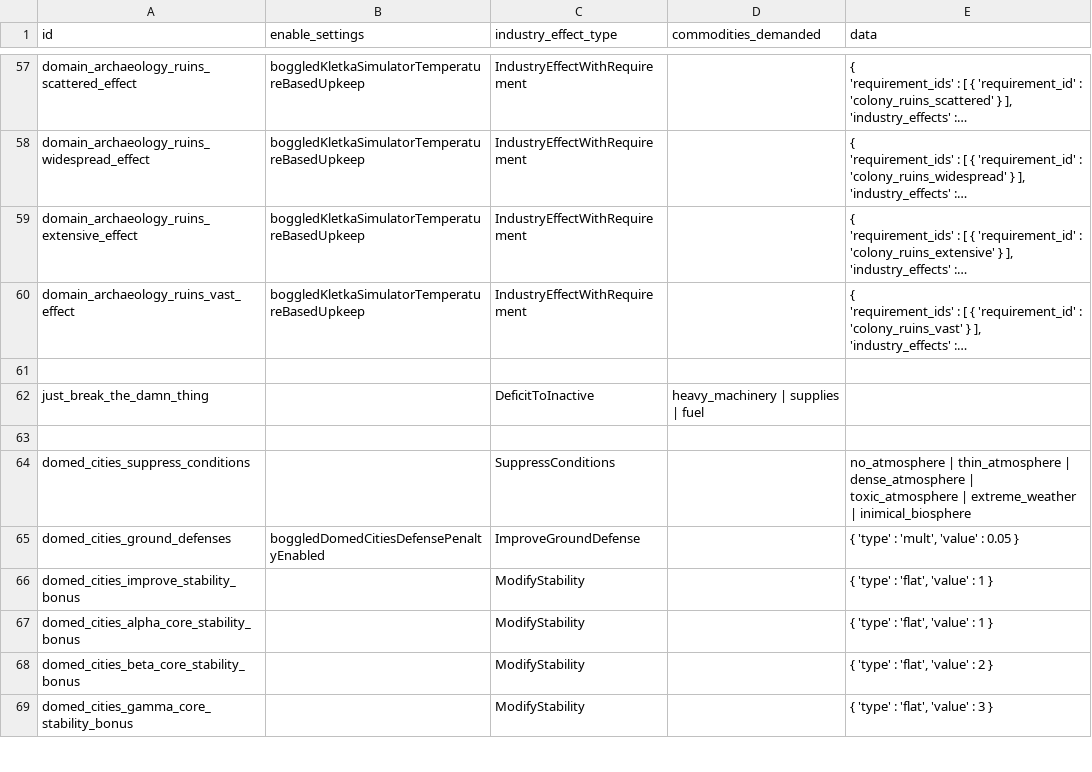
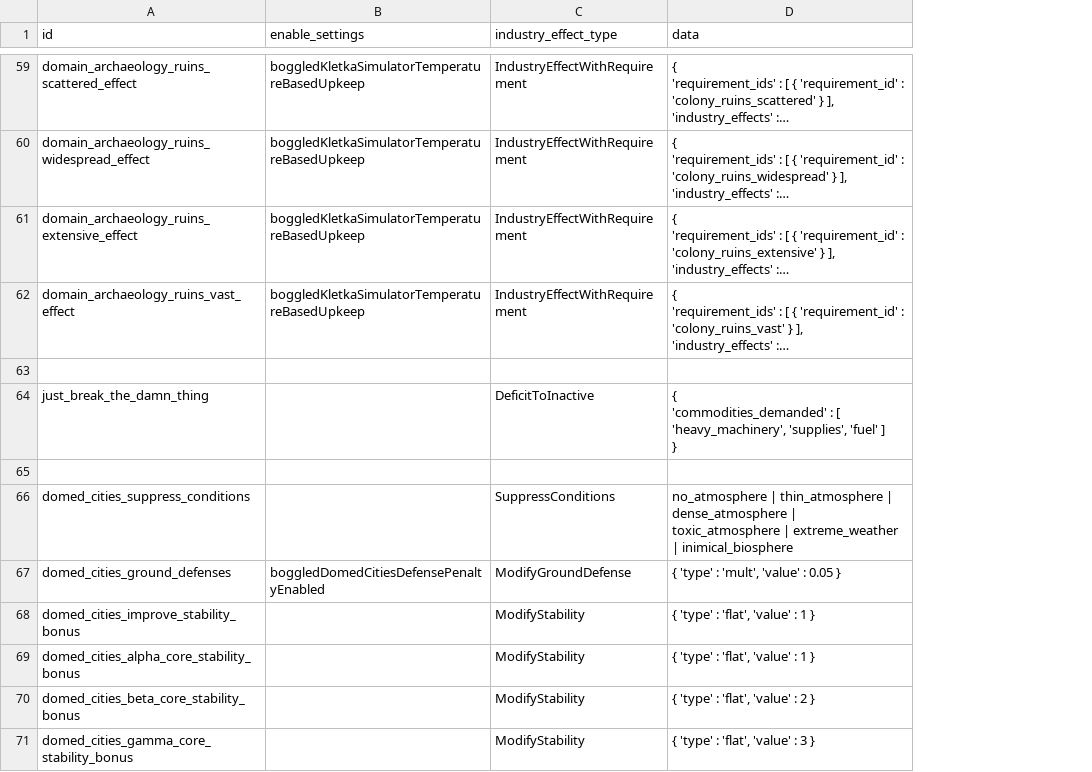
Before and after one commit to boggledstarsector/TASC, a CSV file: data/campaign/terraforming/industry_effects.csv, drawn as a sheet; only a part is shown, gaps mark what is left out; long unchanged cells end in …; removed rows and columns are numbered as before the commit, all else as after; ↵ is a line break in a cell; the diff covers the shown part only; the diff names each change by its address in the sheet, - before the commit and + after, or states it on an @@ line.

```diff
--- a/data/campaign/terraforming/industry_effects.csv
+++ b/data/campaign/terraforming/industry_effects.csv
-column D (commodities_demanded), row 62: heavy_machinery | supplies | fuel
-D64 (data): (empty)
+D64 (data): { ↵ 'commodities_demanded' : [ 'heavy_machinery', 'supplies', 'fuel' ] ↵ }
-C67 (industry_effect_type): ImproveGroundDefense
+C67 (industry_effect_type): ModifyGroundDefense
```
Also changed, not shown: 7 added rows and 13 edited cells elsewhere in this file, data/campaign/industries.csv, data/campaign/terraforming/industry_options.csv, 15 other files.
